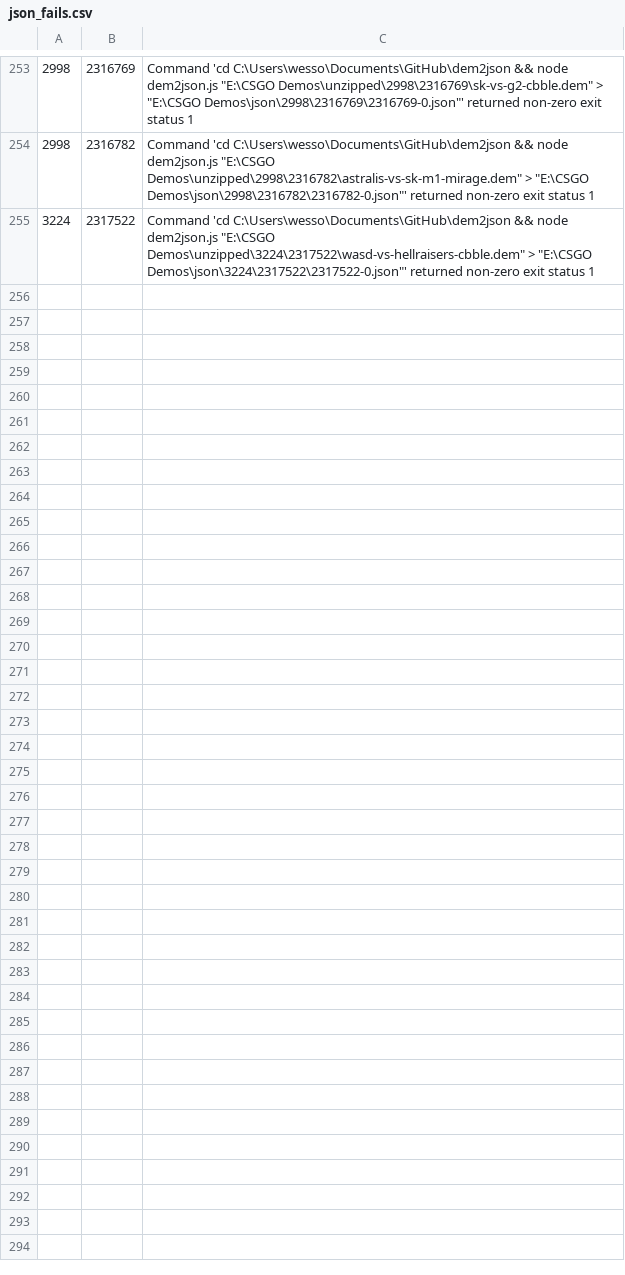
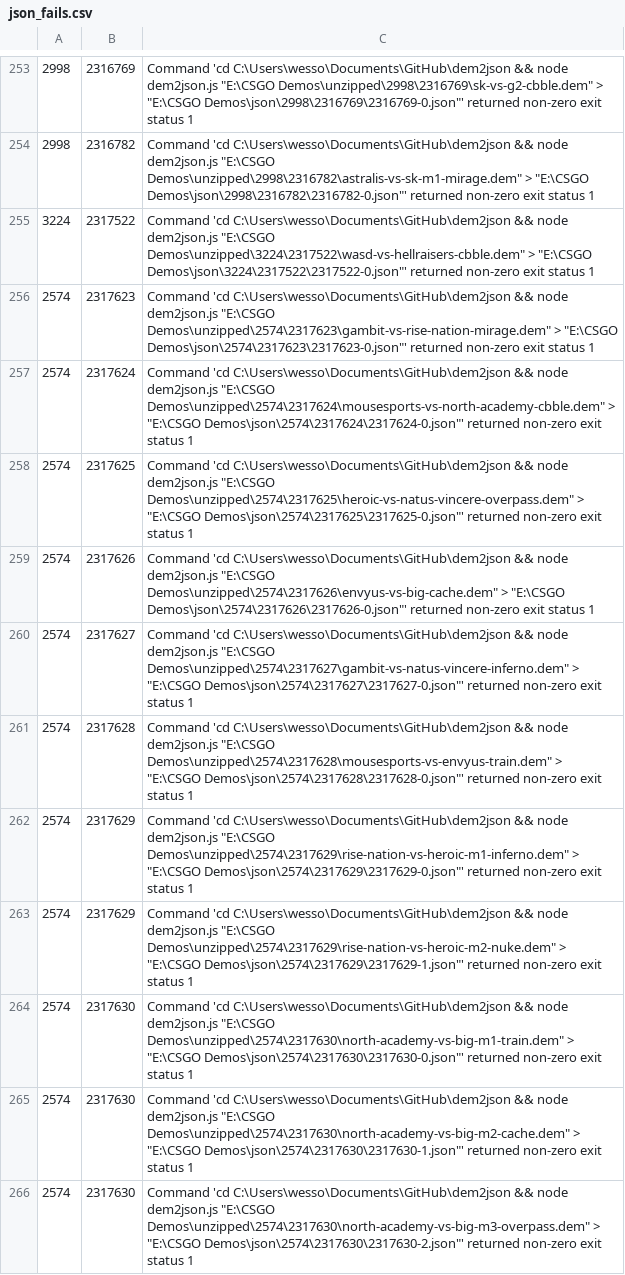
Before and after one commit to jivfl3p7/csgo-1, a CSV file: csv/json_fails.csv, drawn as a sheet; only a part is shown, gaps mark what is left out; the diff covers the shown part only.

```diff
--- a/csv/json_fails.csv
+++ b/csv/json_fails.csv
@@ -255 +255,12 @@
 3224,2317522,"Command 'cd C:\Users\wesso\Documents\GitHub\dem2json && node dem2json.js ""E:\CSGO Demos\unzipped\3224\2317522\wasd-vs-hellraisers-cbble.dem"" > ""E:\CSGO Demos\json\3224\2317522\2317522-0.json""' returned non-zero exit status 1"
+2574,2317623,"Command 'cd C:\Users\wesso\Documents\GitHub\dem2json && node dem2json.js ""E:\CSGO Demos\unzipped\2574\2317623\gambit-vs-rise-nation-mirage.dem"" > ""E:\CSGO Demos\json\2574\2317623\2317623-0.json""' returned non-zero exit status 1"
+2574,2317624,"Command 'cd C:\Users\wesso\Documents\GitHub\dem2json && node dem2json.js ""E:\CSGO Demos\unzipped\2574\2317624\mousesports-vs-north-academy-cbble.dem"" > ""E:\CSGO Demos\json\2574\2317624\2317624-0.json""' returned non-zero exit status 1"
+2574,2317625,"Command 'cd C:\Users\wesso\Documents\GitHub\dem2json && node dem2json.js ""E:\CSGO Demos\unzipped\2574\2317625\heroic-vs-natus-vincere-overpass.dem"" > ""E:\CSGO Demos\json\2574\2317625\2317625-0.json""' returned non-zero exit status 1"
+2574,2317626,"Command 'cd C:\Users\wesso\Documents\GitHub\dem2json && node dem2json.js ""E:\CSGO Demos\unzipped\2574\2317626\envyus-vs-big-cache.dem"" > ""E:\CSGO Demos\json\2574\2317626\2317626-0.json""' returned non-zero exit status 1"
+2574,2317627,"Command 'cd C:\Users\wesso\Documents\GitHub\dem2json && node dem2json.js ""E:\CSGO Demos\unzipped\2574\2317627\gambit-vs-natus-vincere-inferno.dem"" > ""E:\CSGO Demos\json\2574\2317627\2317627-0.json""' returned non-zero exit status 1"
+2574,2317628,"Command 'cd C:\Users\wesso\Documents\GitHub\dem2json && node dem2json.js ""E:\CSGO Demos\unzipped\2574\2317628\mousesports-vs-envyus-train.dem"" > ""E:\CSGO Demos\json\2574\2317628\2317628-0.json""' returned non-zero exit status 1"
+2574,2317629,"Command 'cd C:\Users\wesso\Documents\GitHub\dem2json && node dem2json.js ""E:\CSGO Demos\unzipped\2574\2317629\rise-nation-vs-heroic-m1-inferno.dem"" > ""E:\CSGO Demos\json\2574\2317629\2317629-0.json""' returned non-zero exit status 1"
+2574,2317629,"Command 'cd C:\Users\wesso\Documents\GitHub\dem2json && node dem2json.js ""E:\CSGO Demos\unzipped\2574\2317629\rise-nation-vs-heroic-m2-nuke.dem"" > ""E:\CSGO Demos\json\2574\2317629\2317629-1.json""' returned non-zero exit status 1"
+2574,2317630,"Command 'cd C:\Users\wesso\Documents\GitHub\dem2json && node dem2json.js ""E:\CSGO Demos\unzipped\2574\2317630\north-academy-vs-big-m1-train.dem"" > ""E:\CSGO Demos\json\2574\2317630\2317630-0.json""' returned non-zero exit status 1"
+2574,2317630,"Command 'cd C:\Users\wesso\Documents\GitHub\dem2json && node dem2json.js ""E:\CSGO Demos\unzipped\2574\2317630\north-academy-vs-big-m2-cache.dem"" > ""E:\CSGO Demos\json\2574\2317630\2317630-1.json""' returned non-zero exit status 1"
+2574,2317630,"Command 'cd C:\Users\wesso\Documents\GitHub\dem2json && node dem2json.js ""E:\CSGO Demos\unzipped\2574\2317630\north-academy-vs-big-m3-overpass.dem"" > ""E:\CSGO Demos\json\2574\2317630\2317630-2.json""' returned non-zero exit status 1"
```
Also changed, not shown: 11 added rows elsewhere in this file, csv/hltv_active_teams.csv, csv/hltv_events.csv, 6 other files.
